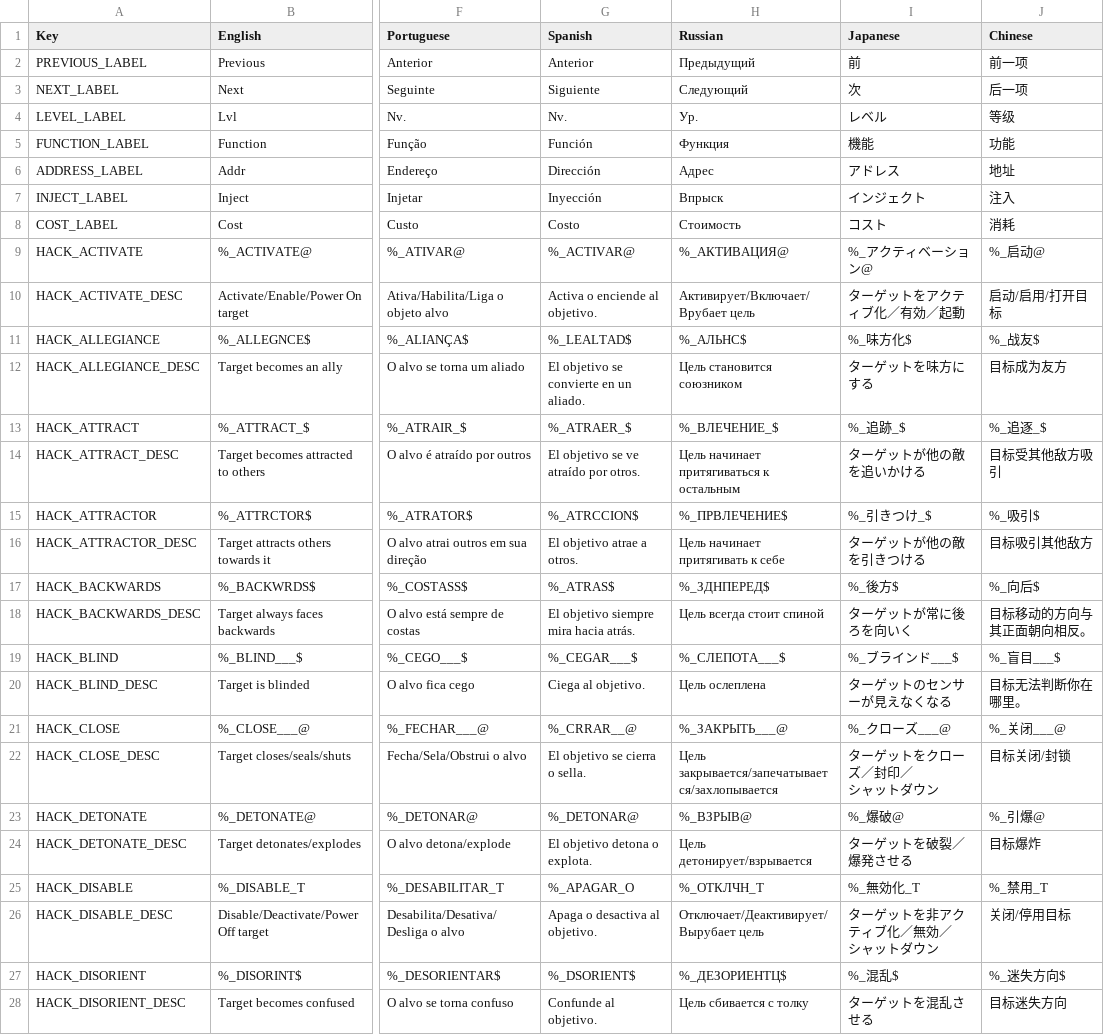
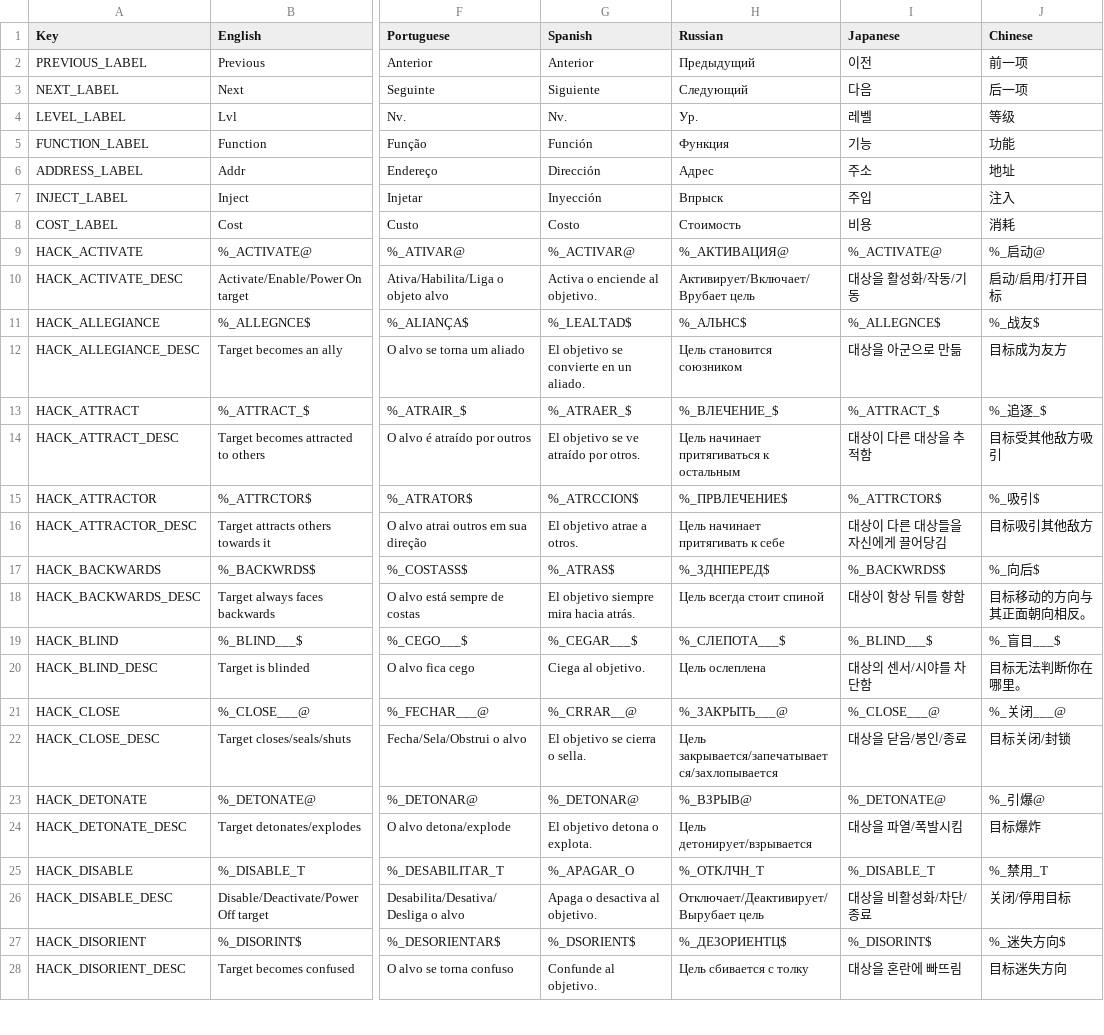
Before and after one commit to See1Studios/AxiomVerge2KoreanPatcher, a CSV file: resources/Translations/Hacks.csv, drawn as a sheet; only a part is shown, gaps mark what is left out; ↵ is a line break in a cell; the diff covers the shown part only; the diff names each change by its address in the sheet, - before the commit and + after, or states it on an @@ line.

```diff
--- a/resources/Translations/Hacks.csv
+++ b/resources/Translations/Hacks.csv
-I2 (Japanese): 前
+I2 (Japanese): 이전
-I3 (Japanese): 次
+I3 (Japanese): 다음
-I4 (Japanese): レベル
+I4 (Japanese): 레벨
-I5 (Japanese): 機能
+I5 (Japanese): 기능
-I6 (Japanese): アドレス
+I6 (Japanese): 주소
-I7 (Japanese): インジェクト
+I7 (Japanese): 주입
-I8 (Japanese): コスト
+I8 (Japanese): 비용
-I9 (Japanese): %_アクティベーション@
+I9 (Japanese): %_ACTIVATE@
-I10 (Japanese): ターゲットをアクティブ化／有効／起動
+I10 (Japanese): 대상을 활성화/작동/기동
-I11 (Japanese): %_味方化$
+I11 (Japanese): %_ALLEGNCE$
-I12 (Japanese): ターゲットを味方にする
+I12 (Japanese): 대상을 아군으로 만듦
-I13 (Japanese): %_追跡_$
+I13 (Japanese): %_ATTRACT_$
-I14 (Japanese): ターゲットが他の敵を追いかける
+I14 (Japanese): 대상이 다른 대상을 추적함
-I15 (Japanese): %_引きつけ_$
+I15 (Japanese): %_ATTRCTOR$
-I16 (Japanese): ターゲットが他の敵を引きつける
+I16 (Japanese): 대상이 다른 대상들을 자신에게 끌어당김
-I17 (Japanese): %_後方$
+I17 (Japanese): %_BACKWRDS$
-I18 (Japanese): ターゲットが常に後ろを向いく
+I18 (Japanese): 대상이 항상 뒤를 향함
-I19 (Japanese): %_ブラインド___$
+I19 (Japanese): %_BLIND___$
-I20 (Japanese): ターゲットのセンサーが見えなくなる
+I20 (Japanese): 대상의 센서/시야를 차단함
-I21 (Japanese): %_クローズ___@
+I21 (Japanese): %_CLOSE___@
-I22 (Japanese): ターゲットをクローズ／封印／ ↵ シャットダウン
+I22 (Japanese): 대상을 닫음/봉인/종료
-I23 (Japanese): %_爆破@
+I23 (Japanese): %_DETONATE@
-I24 (Japanese): ターゲットを破裂／爆発させる
+I24 (Japanese): 대상을 파열/폭발시킴
-I25 (Japanese): %_無効化_T
+I25 (Japanese): %_DISABLE_T
-I26 (Japanese): ターゲットを非アクティブ化／無効／ ↵ シャットダウン
+I26 (Japanese): 대상을 비활성화/차단/종료
-I27 (Japanese): %_混乱$
+I27 (Japanese): %_DISORINT$
-I28 (Japanese): ターゲットを混乱させる
+I28 (Japanese): 대상을 혼란에 빠뜨림
```
Also changed, not shown: 70 edited cells elsewhere in this file, resources/Translations/Dialogue.csv, resources/Translations/Items.csv, 26 other files.
